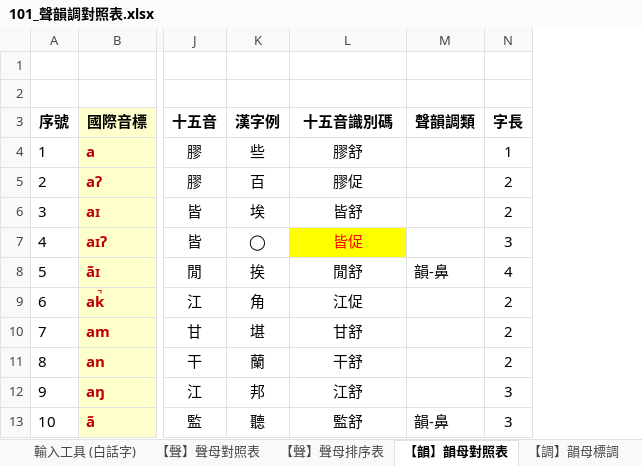
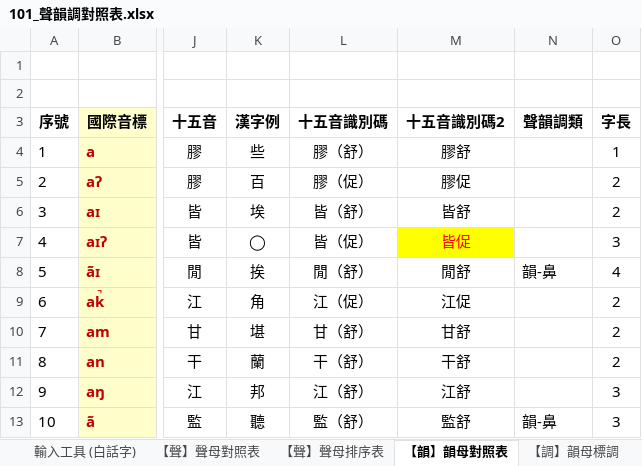
Before and after one commit to AlanJui/rime-tlpa, an Excel workbook: docs/101_聲韻調對照表.xlsx, sheet 【韻】韻母對照表, drawn as a sheet; only a part is shown, gaps mark what is left out; values as stored, in another font and other column widths than the file's, no borders; table styles not drawn; addresses are those after the commit; the diff names each change by its address in the sheet, - before the commit and + after, or states it on an @@ line.

```diff
--- a/docs/101_聲韻調對照表.xlsx (sheet 【韻】韻母對照表)
+++ b/docs/101_聲韻調對照表.xlsx (sheet 【韻】韻母對照表)
+column L (十五音識別碼), rows 4-13: 膠（舒） | 膠（促） | 皆（舒） | 皆（促） | 閒（舒） | 江（促） | 甘（舒） | 干（舒） | 江（舒） | 監（舒）
-M3: 十五音識別碼
+M3: 十五音識別碼2
```
Also changed, not shown: formulas that keep their value, src/【閩南語白話音漢字正字】.xlsx, 10 other files.
